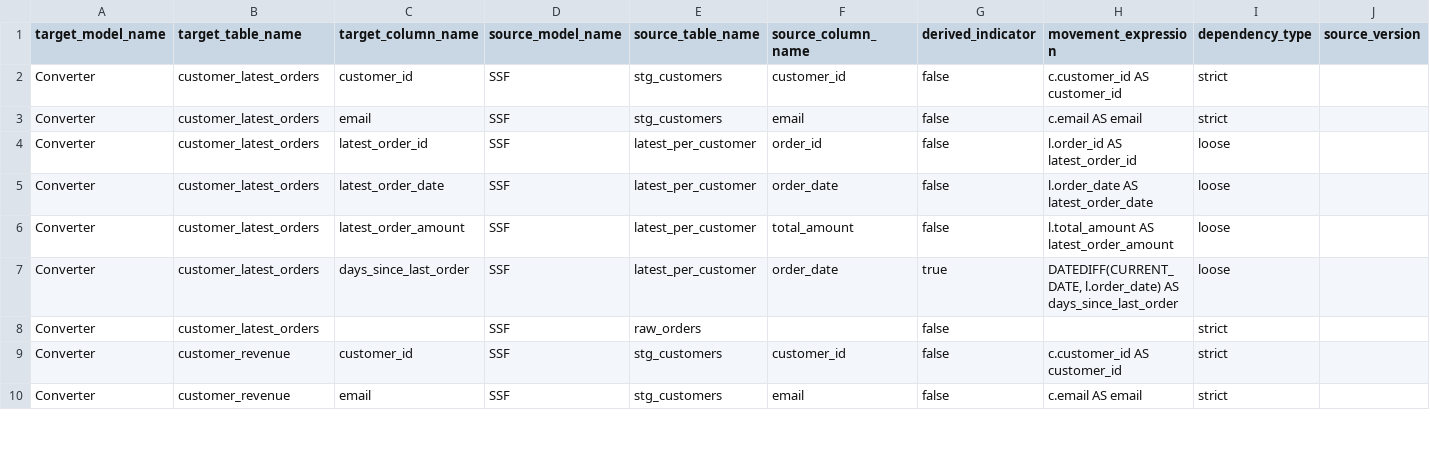
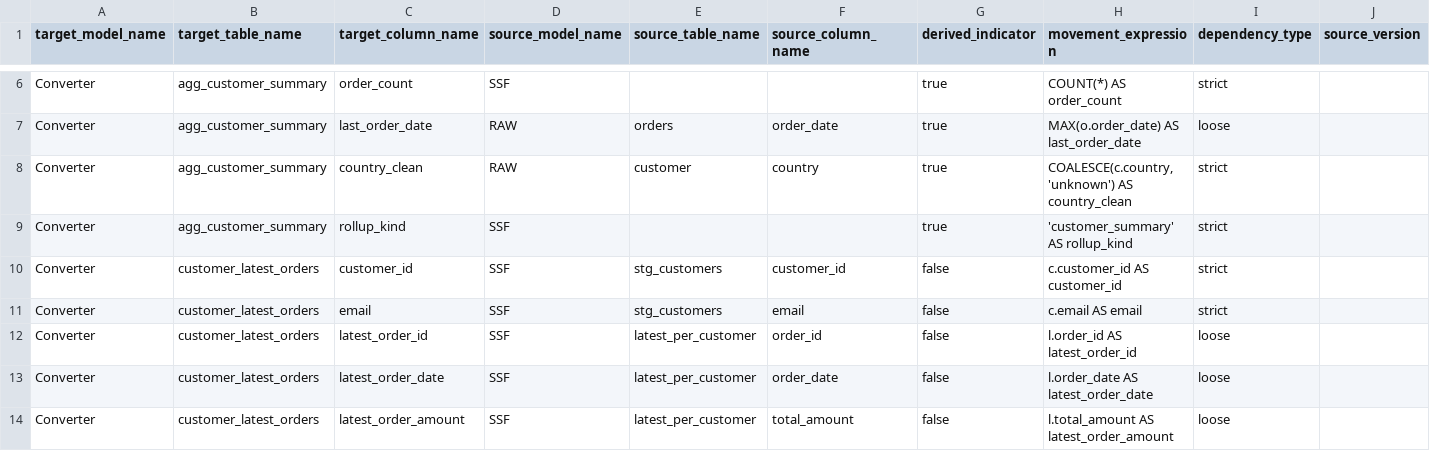
Before and after one commit to jacovanderlaan/mdde-demo, a CSV file: examples/sql_process/expected_output/movement.csv, drawn as a sheet; only a part is shown, gaps mark what is left out; the shorter side is filled out with more unchanged rows; the diff covers the shown part only; the diff names each change by its address in the sheet, - before the commit and + after, or states it on an @@ line.

```diff
--- a/examples/sql_process/expected_output/movement.csv
+++ b/examples/sql_process/expected_output/movement.csv
+row 6: Converter | agg_customer_summary | order_count | SSF |  |  | true | COUNT(*) AS order_count | strict
+row 7: Converter | agg_customer_summary | last_order_date | RAW | orders | order_date | true | MAX(o.order_date) AS last_order_date | loose
+row 8: Converter | agg_customer_summary | country_clean | RAW | customer | country | true | COALESCE(c.country, 'unknown') AS country_clean | strict
+row 9: Converter | agg_customer_summary | rollup_kind | SSF |  |  | true | 'customer_summary' AS rollup_kind | strict
```
Also changed, not shown: 16 added rows elsewhere in this file, 25 other files.
